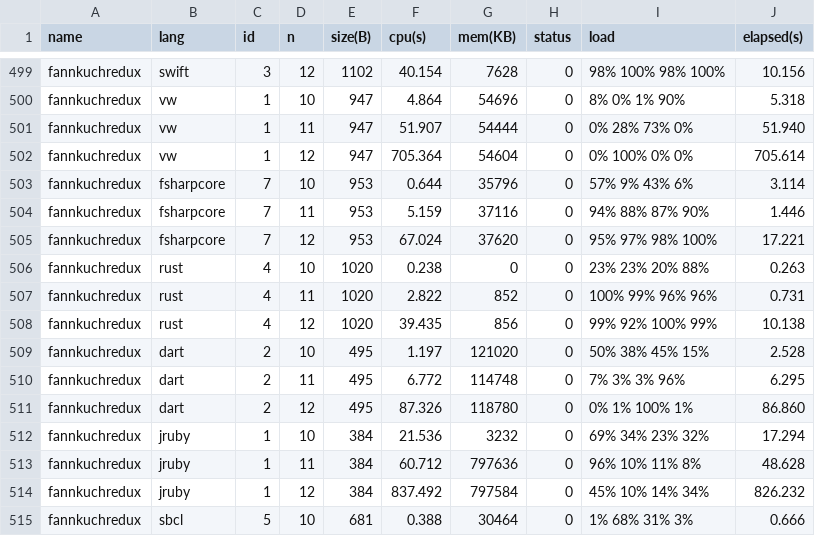
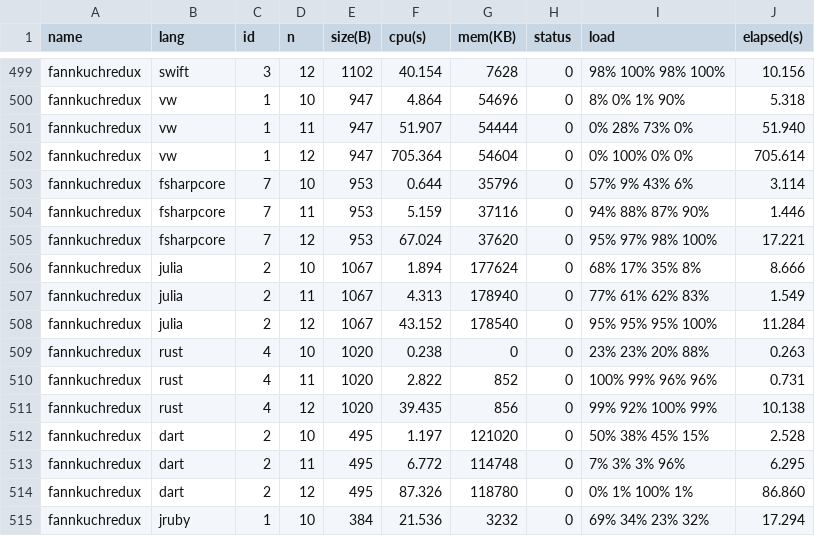
Before and after one commit to kirisky/benchmarks-game, a CSV file: public/data/ndata.csv, drawn as a sheet; only a part is shown, gaps mark what is left out; the shorter side is filled out with more unchanged rows; the diff names each change by its address in the sheet, - before the commit and + after, or states it on an @@ line.

```diff
--- a/public/data/ndata.csv
+++ b/public/data/ndata.csv
+row 506: fannkuchredux | julia | 2 | 10 | 1067 | 1.894 | 177624 | 0 | 68% 17% 35% 8% | 8.666
+row 507: fannkuchredux | julia | 2 | 11 | 1067 | 4.313 | 178940 | 0 | 77% 61% 62% 83% | 1.549
+row 508: fannkuchredux | julia | 2 | 12 | 1067 | 43.152 | 178540 | 0 | 95% 95% 95% 100% | 11.284
```
Also changed, not shown: public/data/alldata.csv, public/data/data.csv, 10 other files.
